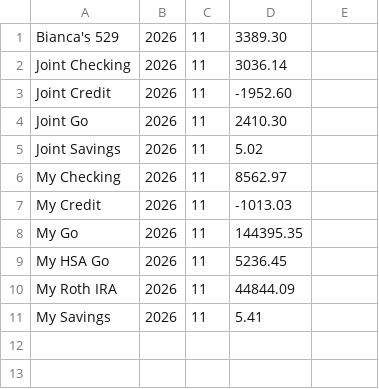
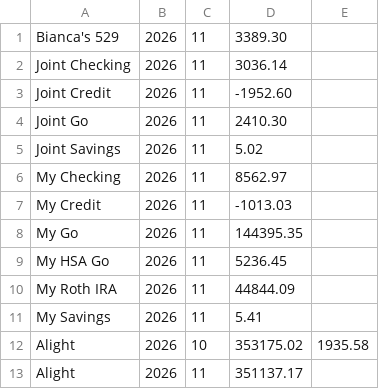
Before and after one commit to nala515/Financial-Planner, a CSV file: backend/utilities/importer/myRecents/recent_accounts.csv, drawn as a sheet.

Commit message:
Update recent_accounts.csv

```diff
--- a/backend/utilities/importer/myRecents/recent_accounts.csv
+++ b/backend/utilities/importer/myRecents/recent_accounts.csv
@@ -11 +11,3 @@ My Roth IRA,2026,11,44844.09
 My Savings,2026,11,5.41
+Alight,2026,10,353175.02,1935.58
+Alight,2026,11,351137.17
```
